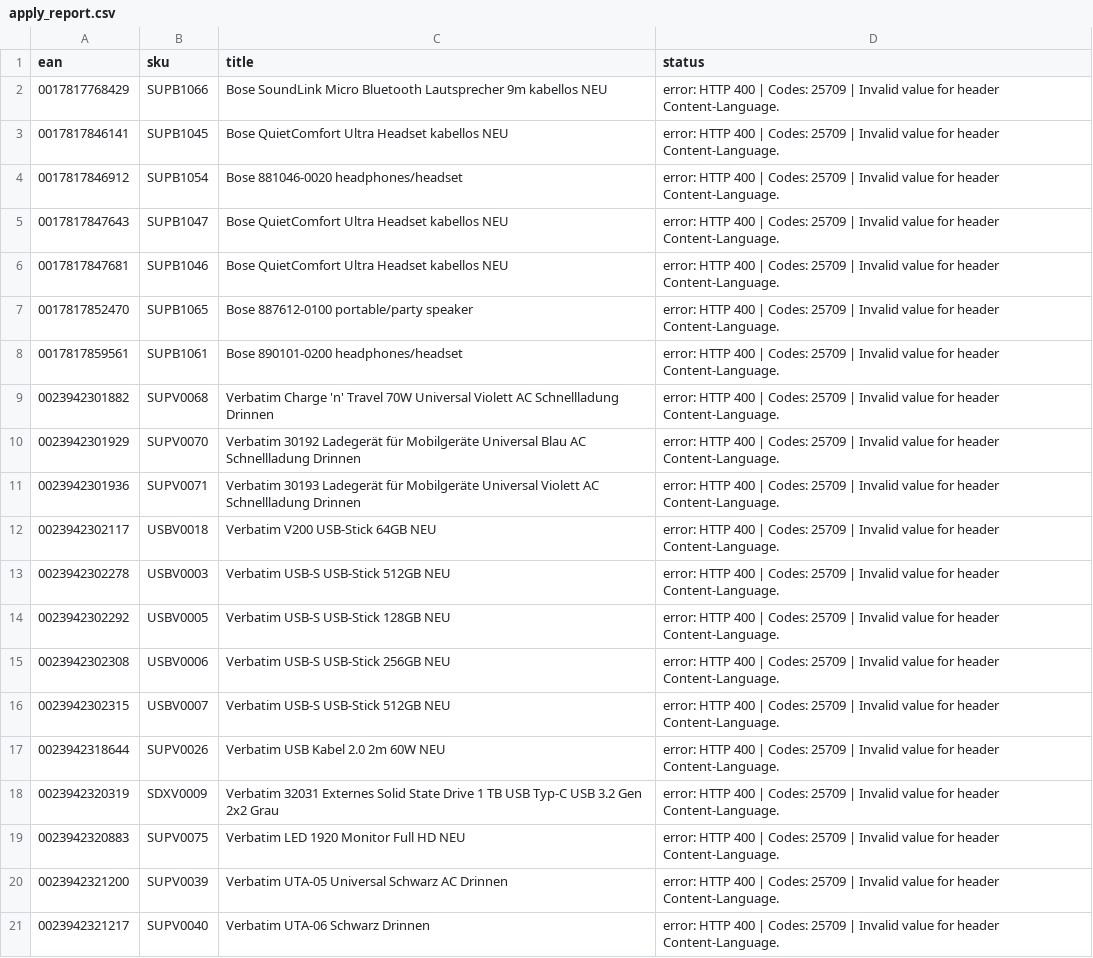
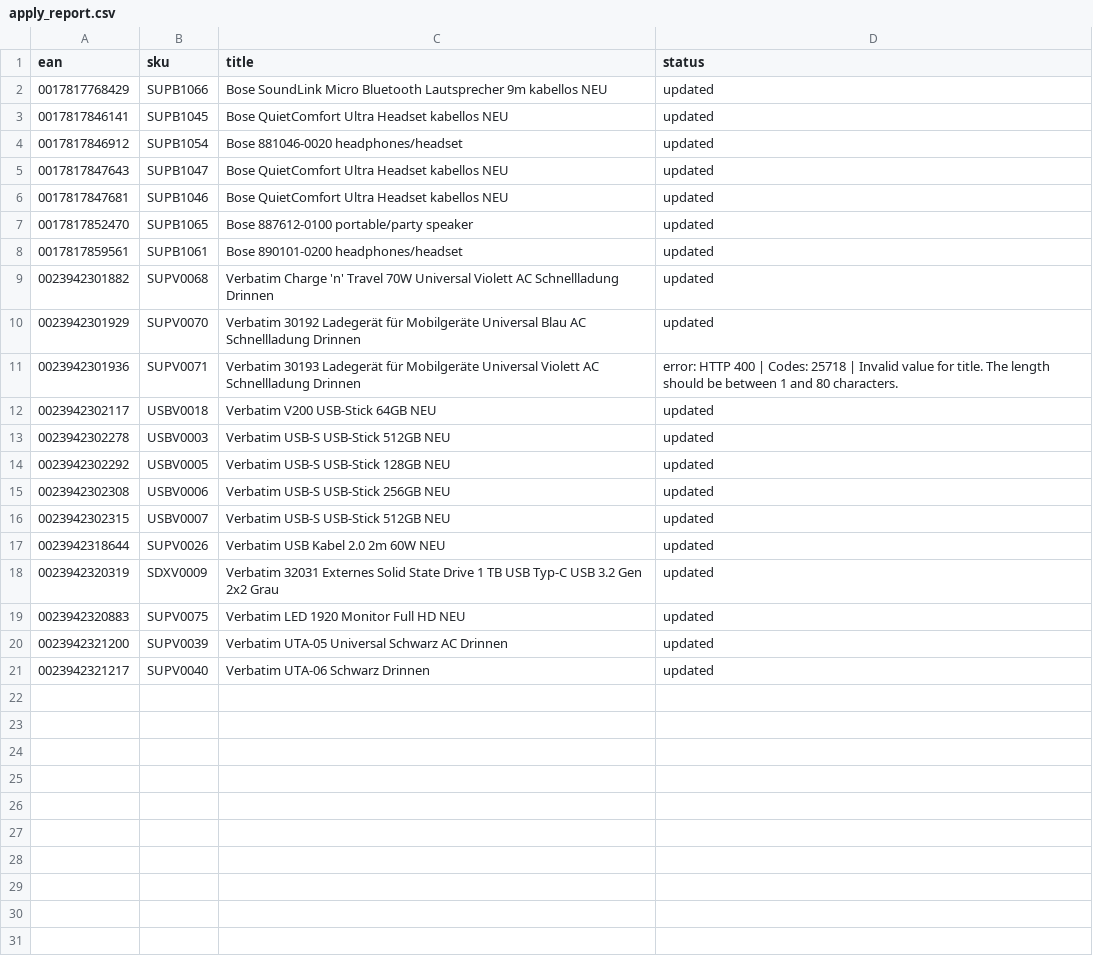
Before and after one commit to Stavros-Neovo/shopify-dropshipping, a CSV file: apply_report.csv, drawn as a sheet.

```diff
--- a/apply_report.csv
+++ b/apply_report.csv
@@ -1,21 +1,21 @@
 ean,sku,title,status
-0017817768429,SUPB1066,Bose SoundLink Micro Bluetooth Lautsprecher 9m kabellos NEU,error: HTTP 400 | Codes: 25709 | Invalid value for header Content-Language.
-0017817846141,SUPB1045,Bose QuietComfort Ultra Headset kabellos NEU,error: HTTP 400 | Codes: 25709 | Invalid value for header Content-Language.
-0017817846912,SUPB1054,Bose 881046-0020 headphones/headset,error: HTTP 400 | Codes: 25709 | Invalid value for header Content-Language.
-0017817847643,SUPB1047,Bose QuietComfort Ultra Headset kabellos NEU,error: HTTP 400 | Codes: 25709 | Invalid value for header Content-Language.
-0017817847681,SUPB1046,Bose QuietComfort Ultra Headset kabellos NEU,error: HTTP 400 | Codes: 25709 | Invalid value for header Content-Language.
-0017817852470,SUPB1065,Bose 887612-0100 portable/party speaker,error: HTTP 400 | Codes: 25709 | Invalid value for header Content-Language.
-0017817859561,SUPB1061,Bose 890101-0200 headphones/headset,error: HTTP 400 | Codes: 25709 | Invalid value for header Content-Language.
-0023942301882,SUPV0068,Verbatim Charge 'n' Travel 70W Universal Violett AC Schnellladung Drinnen,error: HTTP 400 | Codes: 25709 | Invalid value for header Content-Language.
-0023942301929,SUPV0070,Verbatim 30192 Ladegerät für Mobilgeräte Universal Blau AC Schnellladung Drinnen,error: HTTP 400 | Codes: 25709 | Invalid value for header Content-Language.
-0023942301936,SUPV0071,Verbatim 30193 Ladegerät für Mobilgeräte Universal Violett AC Schnellladung Drinnen,error: HTTP 400 | Codes: 25709 | Invalid value for header Content-Language.
-0023942302117,USBV0018,Verbatim V200 USB-Stick 64GB NEU,error: HTTP 400 | Codes: 25709 | Invalid value for header Content-Language.
-0023942302278,USBV0003,Verbatim USB-S USB-Stick 512GB NEU,error: HTTP 400 | Codes: 25709 | Invalid value for header Content-Language.
-0023942302292,USBV0005,Verbatim USB-S USB-Stick 128GB NEU,error: HTTP 400 | Codes: 25709 | Invalid value for header Content-Language.
-0023942302308,USBV0006,Verbatim USB-S USB-Stick 256GB NEU,error: HTTP 400 | Codes: 25709 | Invalid value for header Content-Language.
-0023942302315,USBV0007,Verbatim USB-S USB-Stick 512GB NEU,error: HTTP 400 | Codes: 25709 | Invalid value for header Content-Language.
-0023942318644,SUPV0026,Verbatim USB Kabel 2.0 2m 60W NEU,error: HTTP 400 | Codes: 25709 | Invalid value for header Content-Language.
-0023942320319,SDXV0009,Verbatim 32031 Externes Solid State Drive 1 TB USB Typ-C USB 3.2 Gen 2x2 Grau,error: HTTP 400 | Codes: 25709 | Invalid value for header Content-Language.
-0023942320883,SUPV0075,Verbatim LED 1920 Monitor Full HD NEU,error: HTTP 400 | Codes: 25709 | Invalid value for header Content-Language.
-0023942321200,SUPV0039,Verbatim UTA-05 Universal Schwarz AC Drinnen,error: HTTP 400 | Codes: 25709 | Invalid value for header Content-Language.
-0023942321217,SUPV0040,Verbatim UTA-06 Schwarz Drinnen,error: HTTP 400 | Codes: 25709 | Invalid value for header Content-Language.
+0017817768429,SUPB1066,Bose SoundLink Micro Bluetooth Lautsprecher 9m kabellos NEU,updated
+0017817846141,SUPB1045,Bose QuietComfort Ultra Headset kabellos NEU,updated
+0017817846912,SUPB1054,Bose 881046-0020 headphones/headset,updated
+0017817847643,SUPB1047,Bose QuietComfort Ultra Headset kabellos NEU,updated
+0017817847681,SUPB1046,Bose QuietComfort Ultra Headset kabellos NEU,updated
+0017817852470,SUPB1065,Bose 887612-0100 portable/party speaker,updated
+0017817859561,SUPB1061,Bose 890101-0200 headphones/headset,updated
+0023942301882,SUPV0068,Verbatim Charge 'n' Travel 70W Universal Violett AC Schnellladung Drinnen,updated
+0023942301929,SUPV0070,Verbatim 30192 Ladegerät für Mobilgeräte Universal Blau AC Schnellladung Drinnen,updated
+0023942301936,SUPV0071,Verbatim 30193 Ladegerät für Mobilgeräte Universal Violett AC Schnellladung Drinnen,error: HTTP 400 | Codes: 25718 | Invalid value for title. The length should be between 1 and 80 characters.
+0023942302117,USBV0018,Verbatim V200 USB-Stick 64GB NEU,updated
+0023942302278,USBV0003,Verbatim USB-S USB-Stick 512GB NEU,updated
+0023942302292,USBV0005,Verbatim USB-S USB-Stick 128GB NEU,updated
+0023942302308,USBV0006,Verbatim USB-S USB-Stick 256GB NEU,updated
+0023942302315,USBV0007,Verbatim USB-S USB-Stick 512GB NEU,updated
+0023942318644,SUPV0026,Verbatim USB Kabel 2.0 2m 60W NEU,updated
+0023942320319,SDXV0009,Verbatim 32031 Externes Solid State Drive 1 TB USB Typ-C USB 3.2 Gen 2x2 Grau,updated
+0023942320883,SUPV0075,Verbatim LED 1920 Monitor Full HD NEU,updated
+0023942321200,SUPV0039,Verbatim UTA-05 Universal Schwarz AC Drinnen,updated
+0023942321217,SUPV0040,Verbatim UTA-06 Schwarz Drinnen,updated
```
